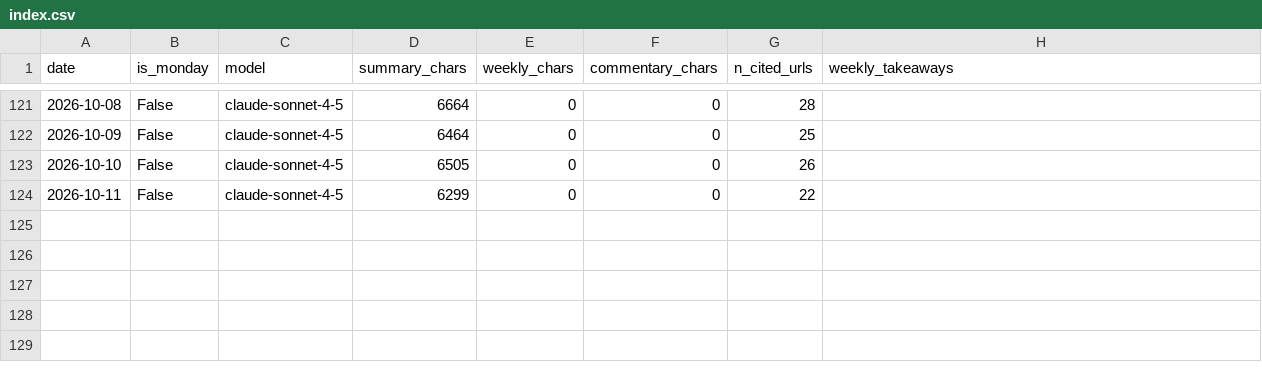
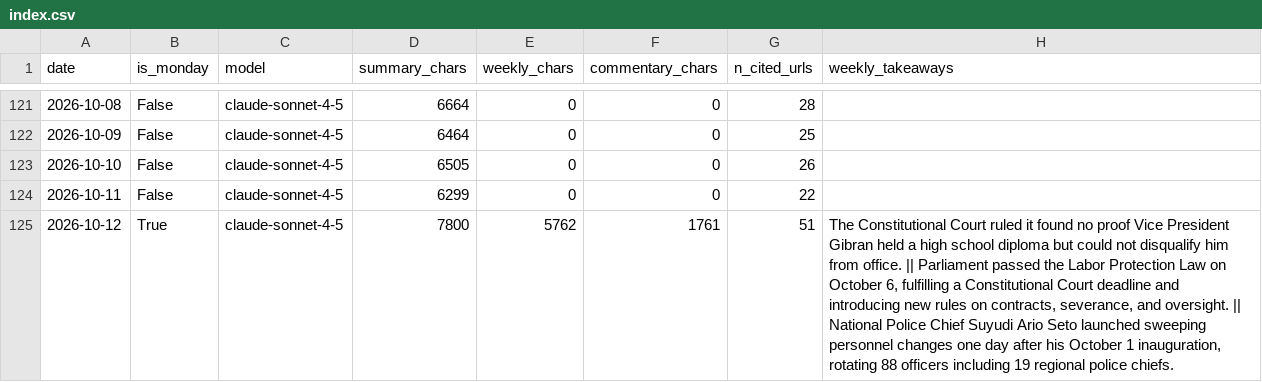
Before and after one commit to rattanarcher/Indo-news-briefing, a CSV file: briefings/index.csv, drawn as a sheet; only a part is shown, gaps mark what is left out.

```diff
--- a/briefings/index.csv
+++ b/briefings/index.csv
@@ -124 +124,2 @@ date,is_monday,model,summary_chars,weekly_chars,commentary_chars,n_cited_urls,we
 2026-10-11,False,claude-sonnet-4-5,6299,0,0,22,
+2026-10-12,True,claude-sonnet-4-5,7800,5762,1761,51,"The Constitutional Court ruled it found no proof Vice President Gibran held a high school diploma but could not disqualify him from office. || Parliament passed the Labor Protection Law on October 6, fulfilling a Constitutional Court deadline and introducing new rules on contracts, severance, and oversight. || National Police Chief Suyudi Ario Seto launched sweeping personnel changes one day after his October 1 inauguration, rotating 88 officers including 19 regional police chiefs."
```
Also changed, not shown: 3 other files.
